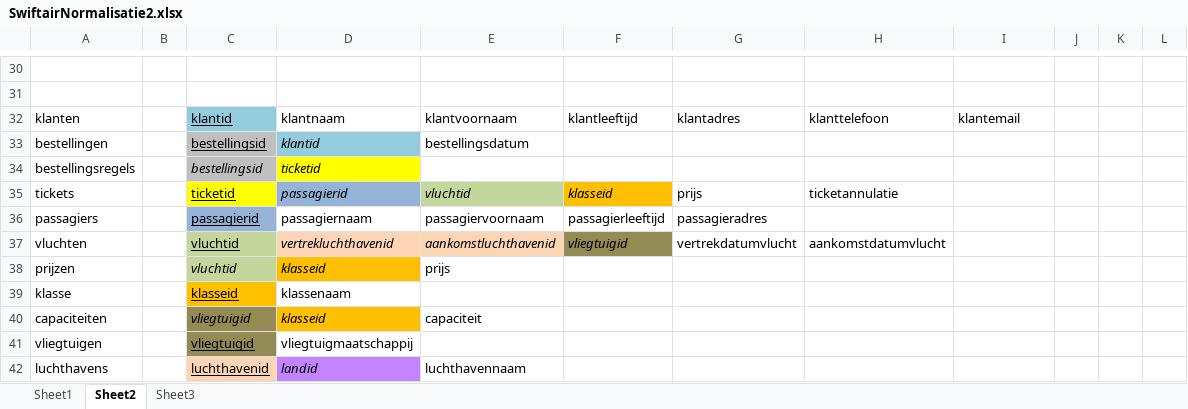
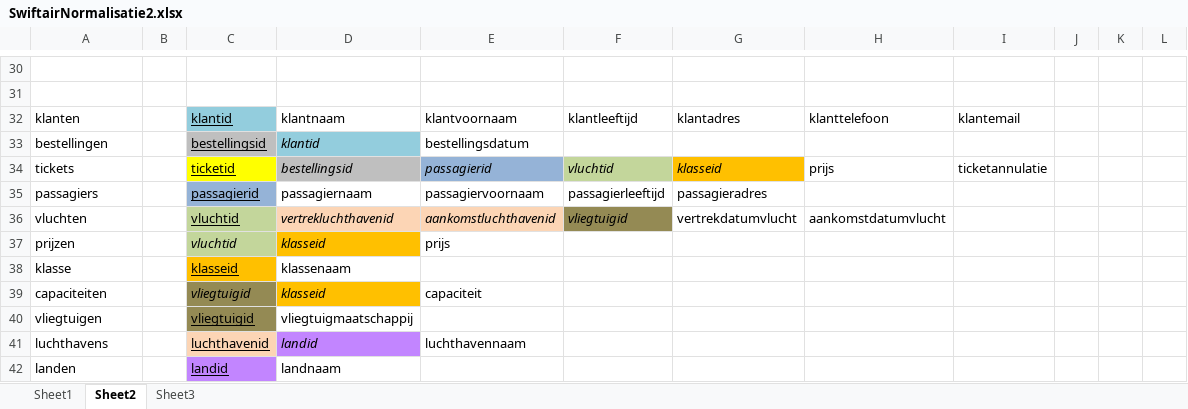
Before and after one commit to jan-vandorpe/swiftair, an Excel workbook: SwiftairNormalisatie2.xlsx, sheet Sheet2, drawn as a sheet; only a part is shown, gaps mark what is left out; the shorter side is filled out with more unchanged rows; values as stored, in another font and other column widths than the file's, no borders; removed rows and columns are numbered as before the commit, all else as after; the diff names each change by its address in the sheet, - before the commit and + after, or states it on an @@ line.

```diff
--- a/SwiftairNormalisatie2.xlsx (sheet Sheet2)
+++ b/SwiftairNormalisatie2.xlsx (sheet Sheet2)
-row 34: bestellingsregels |  | bestellingsid | ticketid
-D34: passagierid
+D34: bestellingsid
-D34 fill: #95B3D7
+D34 fill: #BFBFBF
-E34: vluchtid
+E34: passagierid
-E34 fill: #C3D69B
+E34 fill: #95B3D7
-F34: klasseid
+F34: vluchtid
-F34 fill: #FFC000
+F34 fill: #C3D69B
-G34: prijs
+G34: klasseid
@@ G34 fill: none → #FFC000, italic: off → on @@
-H34: ticketannulatie
+H34: prijs
-I34: (empty)
+I34: ticketannulatie
```
Also changed, not shown: 23 other files.
